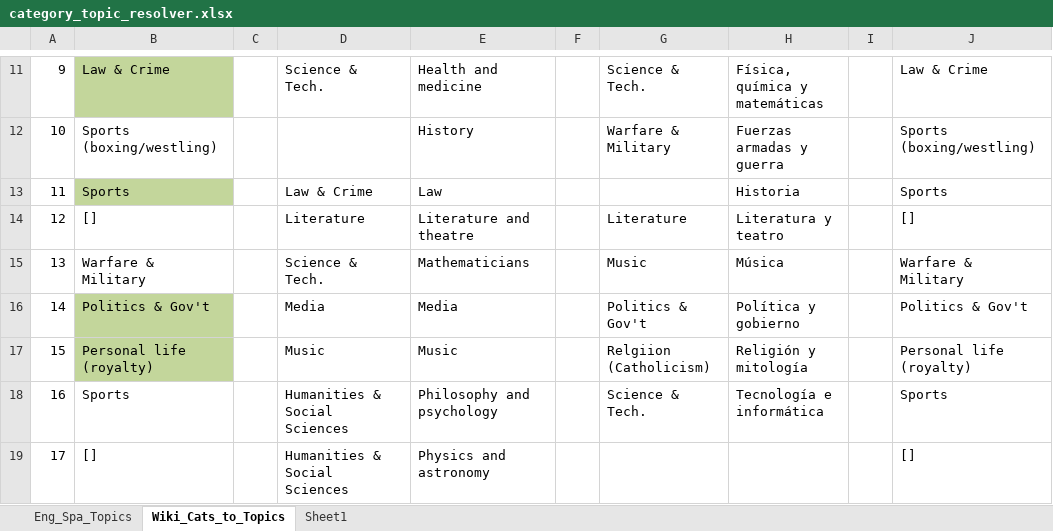
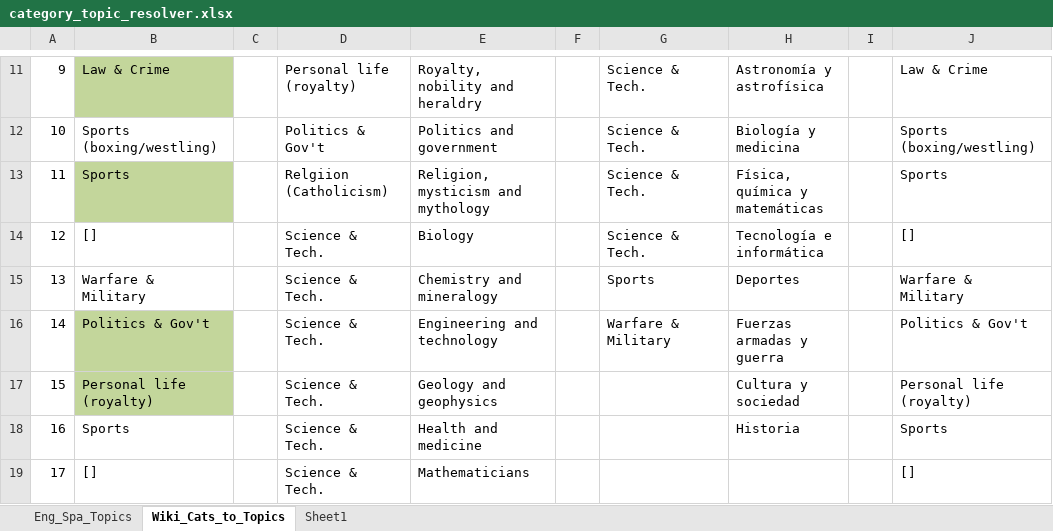
Before and after one commit to sronen/pnlp-final-project, an Excel workbook: datasets/categories_2013-02-12/category_topic_resolver.xlsx, sheet Wiki_Cats_to_Topics, drawn as a sheet; only a part is shown, gaps mark what is left out; values as stored, in another font and other column widths than the file's, no borders; the diff covers the shown part only; the diff names each change by its address in the sheet, - before the commit and + after, or states it on an @@ line.

```diff
--- a/datasets/categories_2013-02-12/category_topic_resolver.xlsx (sheet Wiki_Cats_to_Topics)
+++ b/datasets/categories_2013-02-12/category_topic_resolver.xlsx (sheet Wiki_Cats_to_Topics)
-D11: Science & Tech.
+D11: Personal life (royalty)
-E11: Health and medicine
+E11: Royalty, nobility and heraldry
-H11: Física, química y matemáticas
+H11: Astronomía y astrofísica
-D12: (empty)
+D12: Politics & Gov't
-E12: History
+E12: Politics and government
-G12: Warfare & Military
+G12: Science & Tech.
-H12: Fuerzas armadas y guerra
+H12: Biología y medicina
-D13: Law & Crime
+D13: Relgiion (Catholicism)
-E13: Law
+E13: Religion, mysticism and mythology
-G13: (empty)
+G13: Science & Tech.
-H13: Historia
+H13: Física, química y matemáticas
-D14: Literature
+D14: Science & Tech.
-E14: Literature and theatre
+E14: Biology
-G14: Literature
+G14: Science & Tech.
-H14: Literatura y teatro
+H14: Tecnología e informática
-E15: Mathematicians
+E15: Chemistry and mineralogy
-G15: Music
+G15: Sports
-H15: Música
+H15: Deportes
-D16: Media
+D16: Science & Tech.
-E16: Media
+E16: Engineering and technology
-G16: Politics & Gov't
+G16: Warfare & Military
-H16: Política y gobierno
+H16: Fuerzas armadas y guerra
-D17: Music
+D17: Science & Tech.
-E17: Music
+E17: Geology and geophysics
-G17: Relgiion (Catholicism)
+G17: (empty)
-H17: Religión y mitología
+H17: Cultura y sociedad
-D18:D19: Humanities & Social Sciences
+D18:D19: Science & Tech.
-E18: Philosophy and psychology
+E18: Health and medicine
-G18: Science & Tech.
+G18: (empty)
-H18: Tecnología e informática
+H18: Historia
-E19: Physics and astronomy
+E19: Mathematicians
```
Also changed, not shown: 43 edited cells elsewhere in this sheet, 43 other files.
